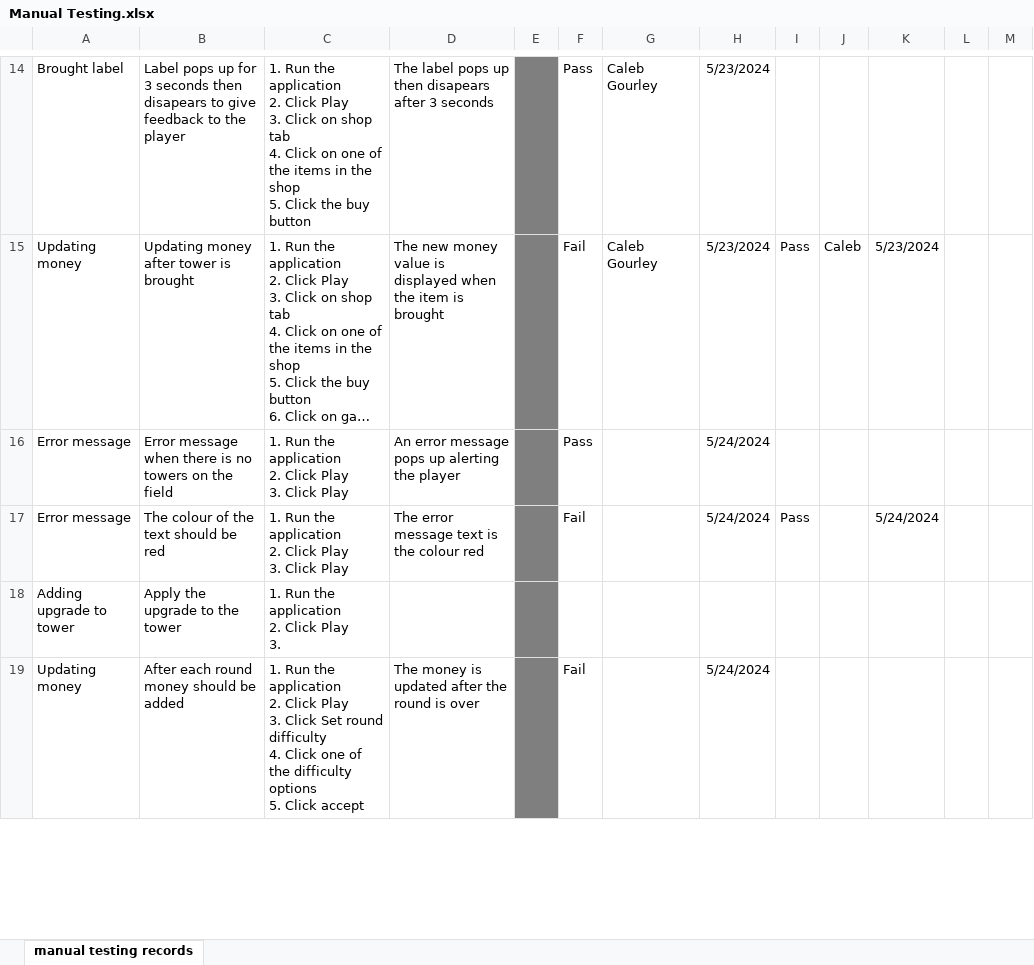
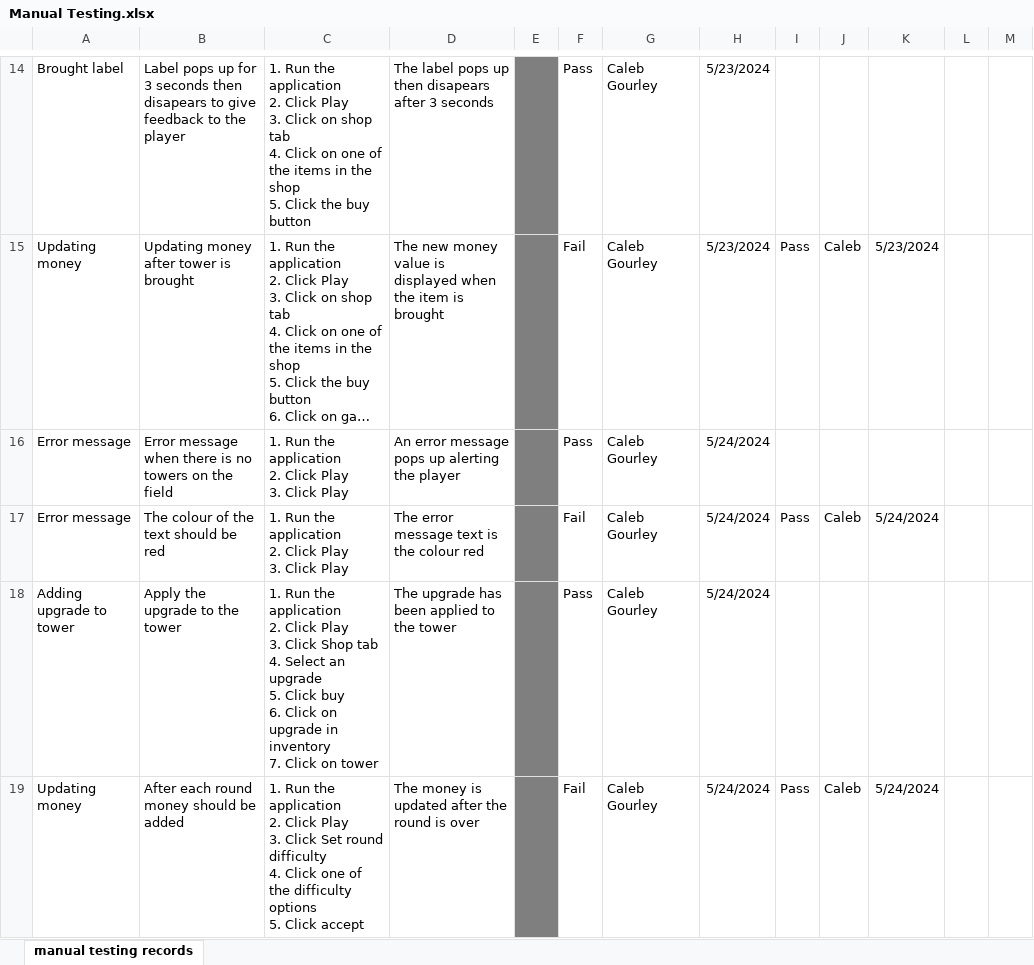
Before and after one commit to Caleb-Gourley/SENG201-Resource-Stockpiling-Project, an Excel workbook: proj_extras/Manual Testing.xlsx, sheet manual testing records, drawn as a sheet; only a part is shown, gaps mark what is left out; long unchanged cells end in …; values as stored, in another font and other column widths than the file's, no borders; ↵ is a line break in a cell; the diff covers the shown part only; the diff names each change by its address in the sheet, - before the commit and + after, or states it on an @@ line.

Commit message:
Added report to proj_extras and complete more testing for gui in Manual Testing.xlsx

```diff
--- a/proj_extras/Manual Testing.xlsx (sheet manual testing records)
+++ b/proj_extras/Manual Testing.xlsx (sheet manual testing records)
-G16:G19: (empty)
+G16:G19: Caleb Gourley
-J17: (empty)
+J17: Caleb
-C18: …Play ↵ 3.
+C18: …Play ↵ 3. Click Shop tab ↵ 4. Select an upgrade ↵ 5. Click buy ↵ 6. Click on upgrade in inventory ↵ 7. Click on tower
-D18: (empty)
+D18: The upgrade has been applied to the tower
-F18: (empty)
+F18: Pass
-H18: (empty)
+H18: 5/24/2024
-I19: (empty)
+I19: Pass
-J19: (empty)
+J19: Caleb
-K19: (empty)
+K19: 5/24/2024
```
Also changed, not shown: 8 added rows and 1 edited cell elsewhere in this sheet, 1 other file.
